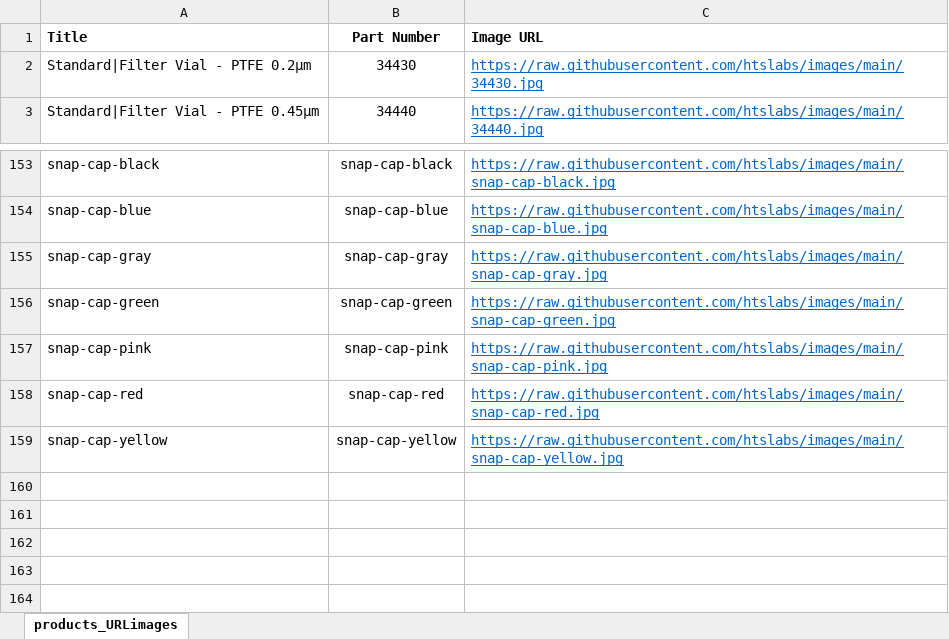
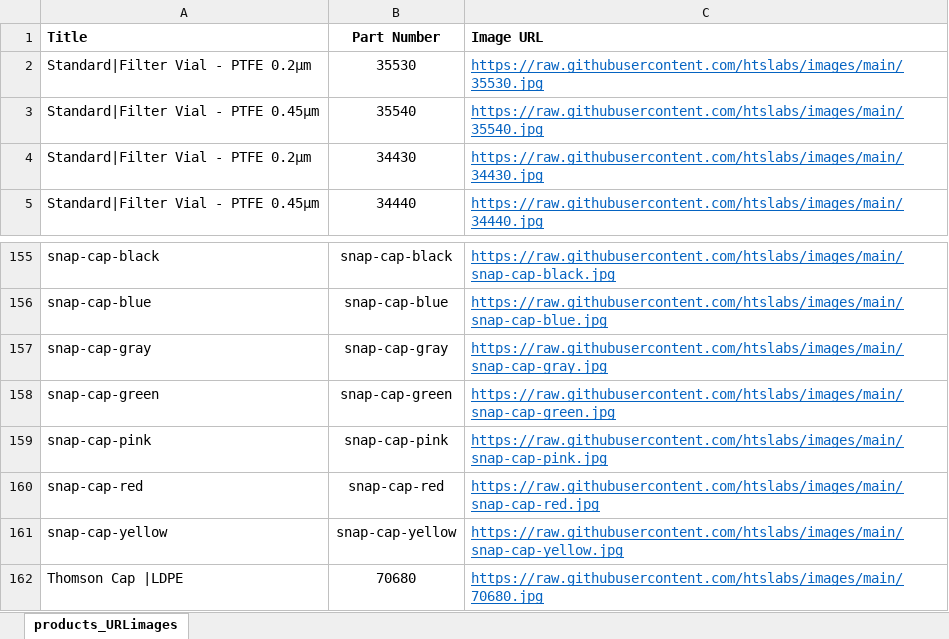
Before and after one commit to htslabs/images, an Excel workbook: website_products_URLimages.xlsx, sheet products_URLimages, drawn as a sheet; only a part is shown, gaps mark what is left out; values as stored, in another font and other column widths than the file's, no borders; the diff names each change by its address in the sheet, - before the commit and + after, or states it on an @@ line.

```diff
--- a/website_products_URLimages.xlsx (sheet products_URLimages)
+++ b/website_products_URLimages.xlsx (sheet products_URLimages)
+row 2: Standard|Filter Vial - PTFE 0.2µm | 35530 | https://raw.githubusercontent.com/htslabs/images/main/35530.jpg
+row 3: Standard|Filter Vial - PTFE 0.45µm | 35540 | https://raw.githubusercontent.com/htslabs/images/main/35540.jpg
+row 162: Thomson Cap |LDPE | 70680 | https://raw.githubusercontent.com/htslabs/images/main/70680.jpg
```
Also changed, not shown: 1 other file.
